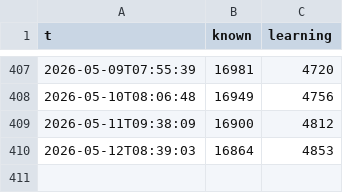
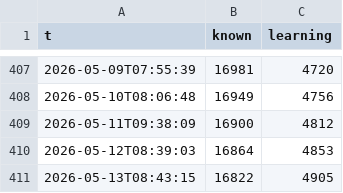
Before and after one commit to GusTmmer/jpdb-progress, a CSV file: gh-page/datapoints.csv, drawn as a sheet; only a part is shown, gaps mark what is left out; the diff names each change by its address in the sheet, - before the commit and + after, or states it on an @@ line.

```diff
--- a/gh-page/datapoints.csv
+++ b/gh-page/datapoints.csv
+row 411: 2026-05-13T08:43:15 | 16822 | 4905
```
